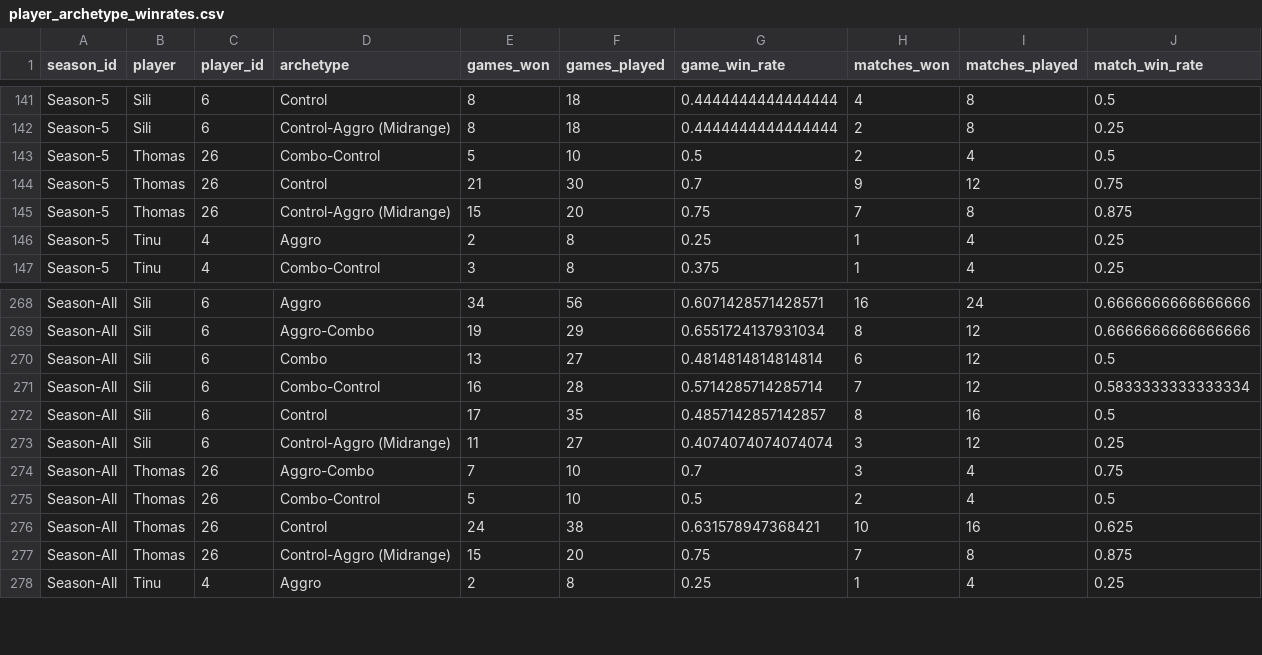
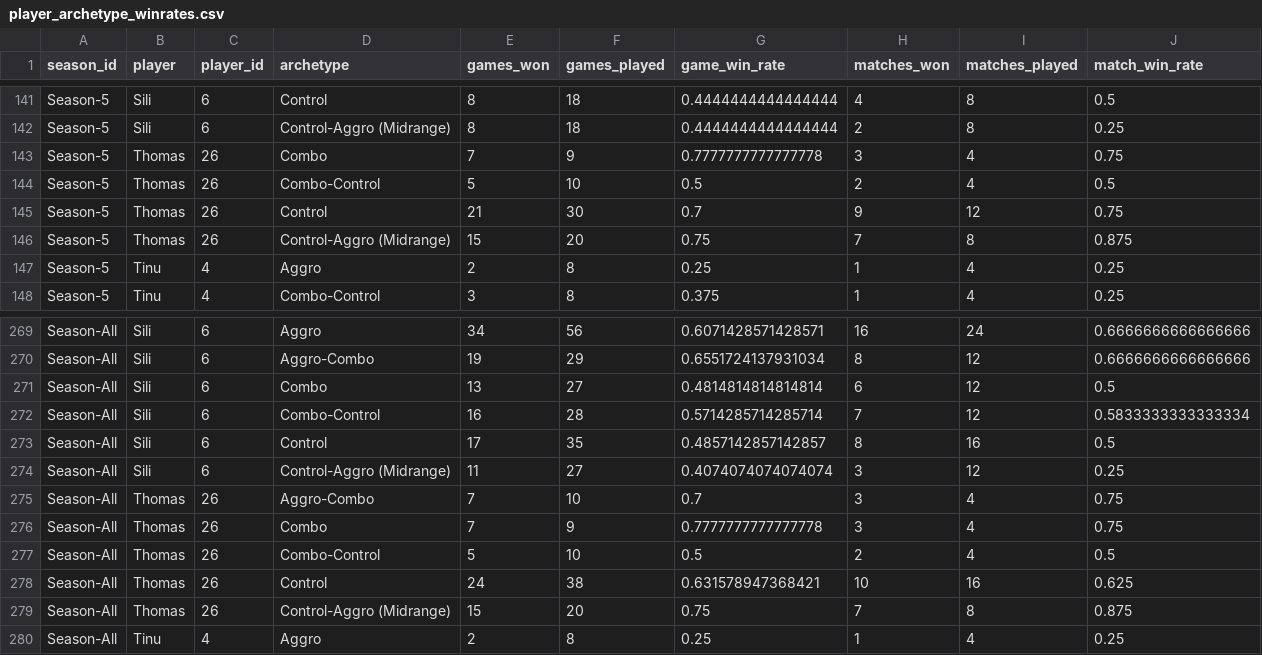
Before and after one commit to GuySchnidrig/ManaCore, a CSV file: data/processed/player_archetype_winrates.csv, drawn as a sheet; only a part is shown, gaps mark what is left out; the diff names each change by its address in the sheet, - before the commit and + after, or states it on an @@ line.

```diff
--- a/data/processed/player_archetype_winrates.csv
+++ b/data/processed/player_archetype_winrates.csv
+row 143: Season-5 | Thomas | 26 | Combo | 7 | 9 | 0.7777777777777778 | 3 | 4 | 0.75
+row 276: Season-All | Thomas | 26 | Combo | 7 | 9 | 0.7777777777777778 | 3 | 4 | 0.75
```
Also changed, not shown: data/processed/card_archetype_game_winrates.csv, data/processed/card_archetype_match_winrates.csv, 12 other files.
